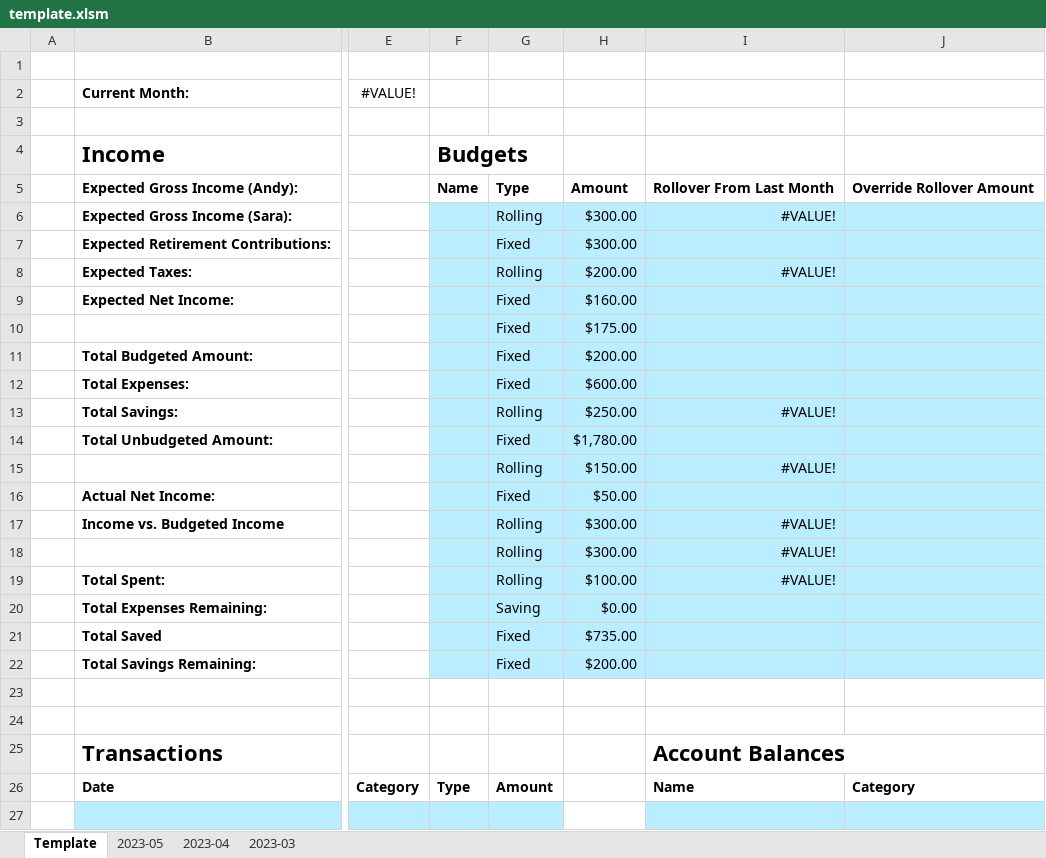
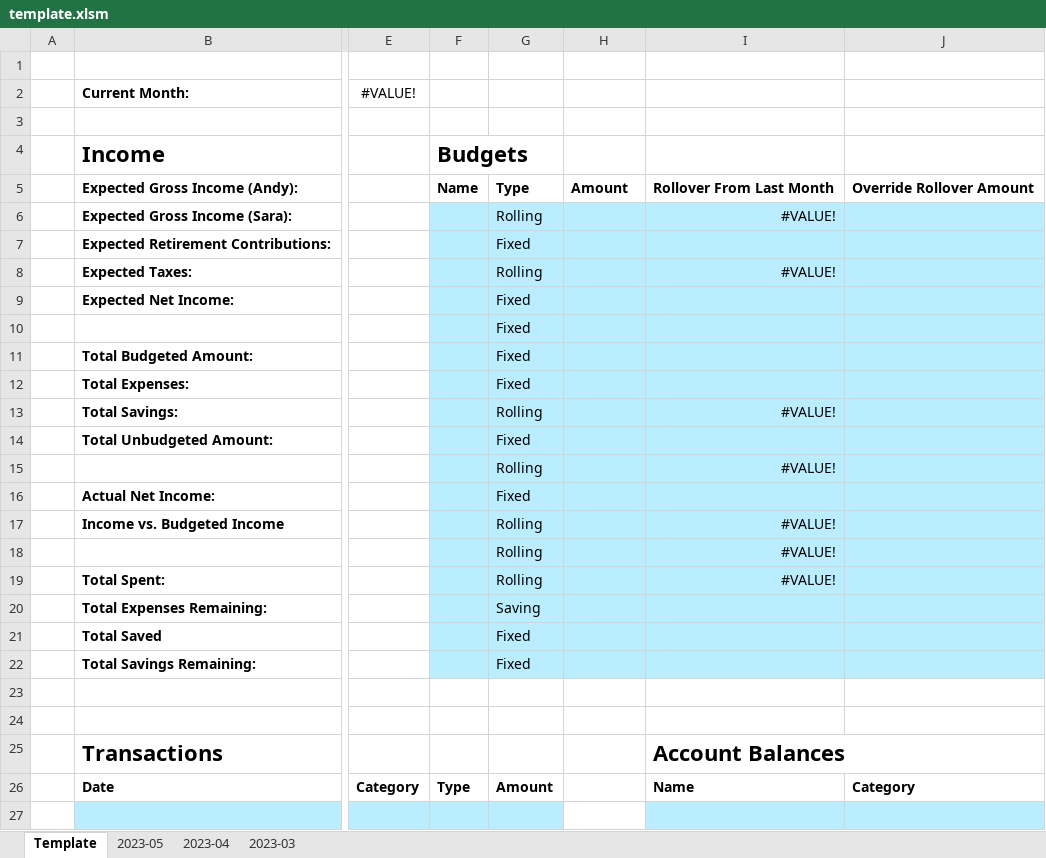
Before and after one commit to atforche/Shiny-Budget-App, an Excel workbook: res/template.xlsm, sheet Template, drawn as a sheet; only a part is shown, gaps mark what is left out; values as stored, in another font and other column widths than the file's, no borders; conditional formats and table styles not drawn; the diff names each change by its address in the sheet, - before the commit and + after, or states it on an @@ line.

```diff
--- a/res/template.xlsm (sheet Template)
+++ b/res/template.xlsm (sheet Template)
-H6:H7: $300.00
+H6:H7: (empty)
-H8: $200.00
+H8: (empty)
-H9: $160.00
+H9: (empty)
-H10: $175.00
+H10: (empty)
-H11: $200.00
+H11: (empty)
-H12: $600.00
+H12: (empty)
-H13: $250.00
+H13: (empty)
-H14: $1,780.00
+H14: (empty)
-H15: $150.00
+H15: (empty)
-H16: $50.00
+H16: (empty)
-H17:H18: $300.00
+H17:H18: (empty)
-H19: $100.00
+H19: (empty)
-H20: $0.00
+H20: (empty)
-H21: $735.00
+H21: (empty)
-H22: $200.00
+H22: (empty)
```
Also changed, not shown: formulas that keep their value, 5 other files.
